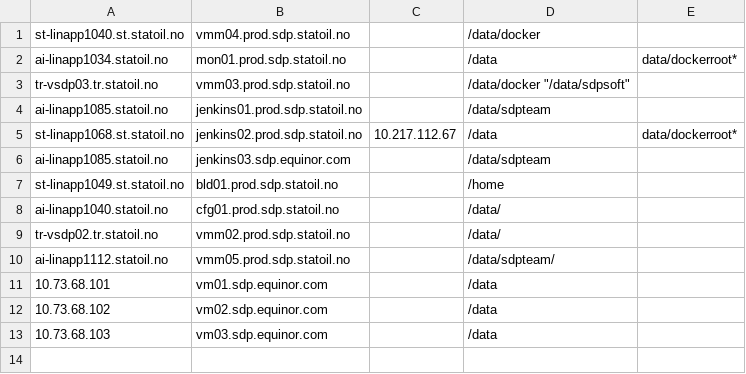
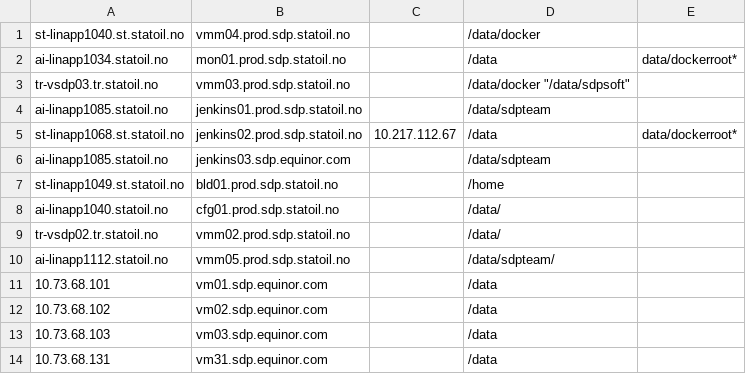
Before and after one commit to equinor/sdp-backup, a CSV file: targets.csv, drawn as a sheet; the diff names each change by its address in the sheet, - before the commit and + after, or states it on an @@ line.

Commit message:
Add new jenkins01 to targets.csv

```diff
--- a/targets.csv
+++ b/targets.csv
+row 14: 10.73.68.131 | vm31.sdp.equinor.com |  | /data
```
